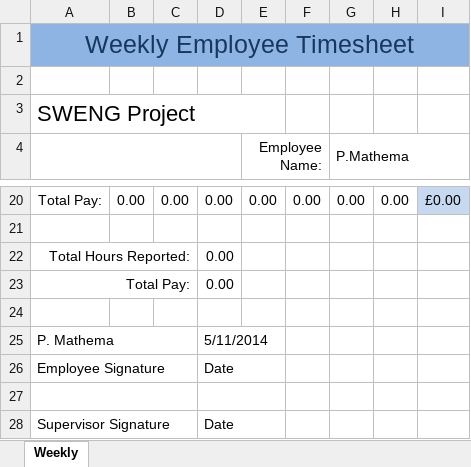
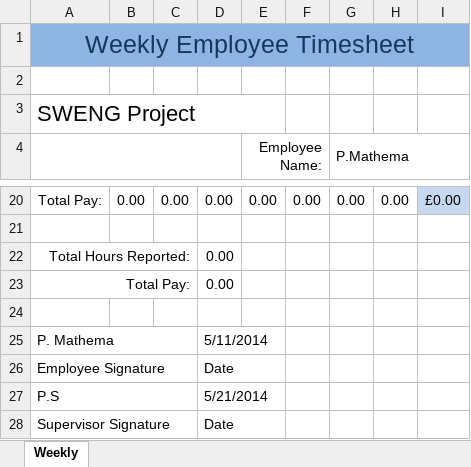
Before and after one commit to john-caine/SWENG, an Excel workbook: Documents/Finance/Timesheets/Paul Mathema/Timesheet for Week 18.xlsx, sheet Weekly, drawn as a sheet; only a part is shown, gaps mark what is left out; values as stored, in another font and other column widths than the file's, no borders; the diff names each change by its address in the sheet, - before the commit and + after, or states it on an @@ line.

Commit message:
Signed off Timesheets

```diff
--- a/Documents/Finance/Timesheets/Paul Mathema/Timesheet for Week 18.xlsx (sheet Weekly)
+++ b/Documents/Finance/Timesheets/Paul Mathema/Timesheet for Week 18.xlsx (sheet Weekly)
-row 27: (empty)
+row 27: P.S |  |  | 5/21/2014
```
Also changed, not shown: Documents/Finance/Timesheets/James Oatley/Timesheet wk-20.xlsx, Documents/Finance/Timesheets/Jonathan Caine/SWENG timesheet - JCaine - 19thMay.xlsx, 17 other files.
